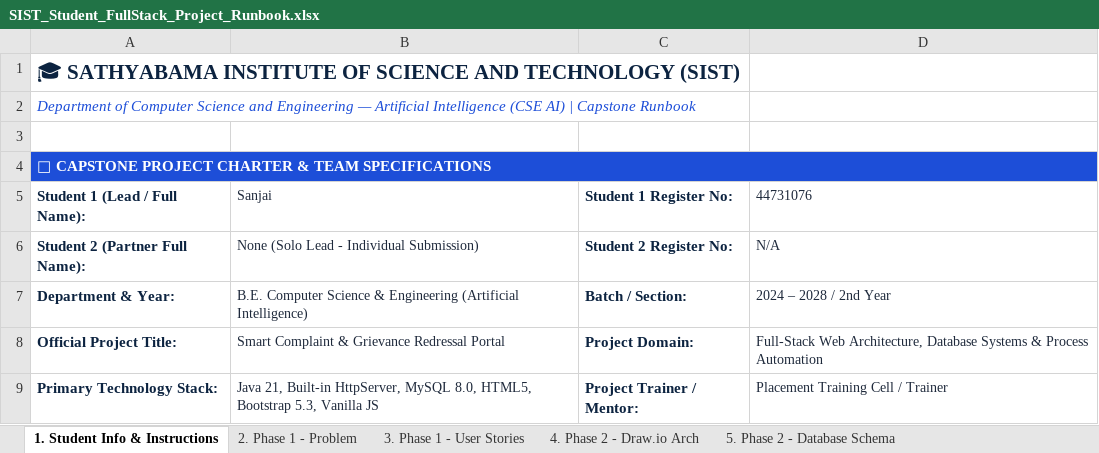
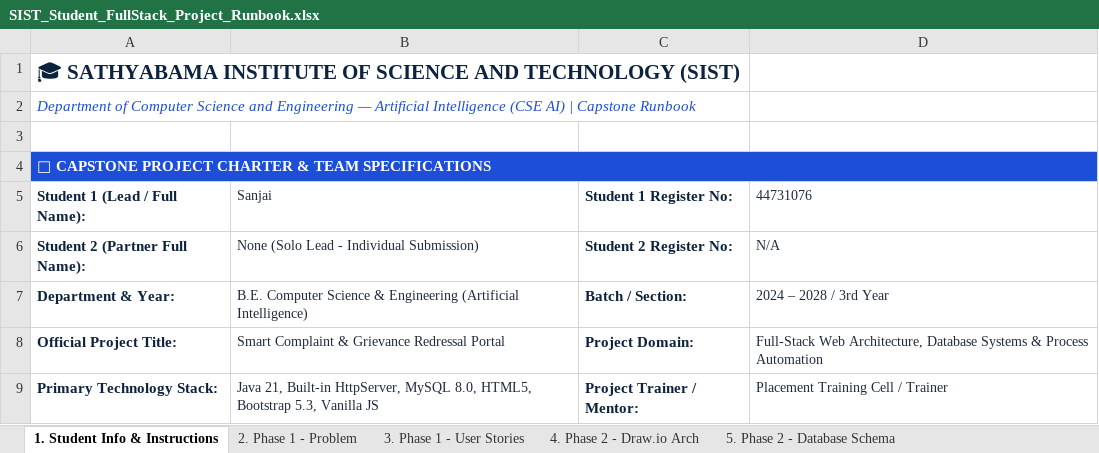
Before and after one commit to sanjai-19/smart-complaint-portal, an Excel workbook: SIST_Student_FullStack_Project_Runbook.xlsx, sheet 1. Student Info & Instructions, drawn as a sheet; only a part is shown; values as stored, in another font and other column widths than the file's, no borders; the diff names each change by its address in the sheet, - before the commit and + after, or states it on an @@ line.

Commit message:
docs: update batch & year to 2024 - 2028 / 3rd Year in presentation and runbook

```diff
--- a/SIST_Student_FullStack_Project_Runbook.xlsx (sheet 1. Student Info & Instructions)
+++ b/SIST_Student_FullStack_Project_Runbook.xlsx (sheet 1. Student Info & Instructions)
-D7 (44731076): 2024 – 2028 / 2nd Year
+D7 (44731076): 2024 – 2028 / 3rd Year
```
Also changed, not shown: 1 other file.
